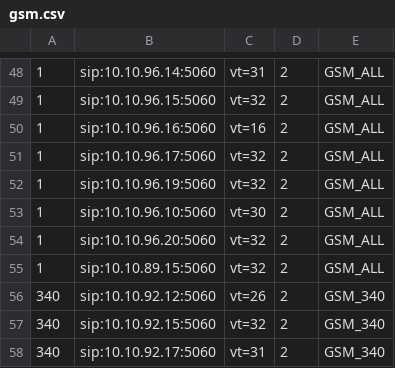
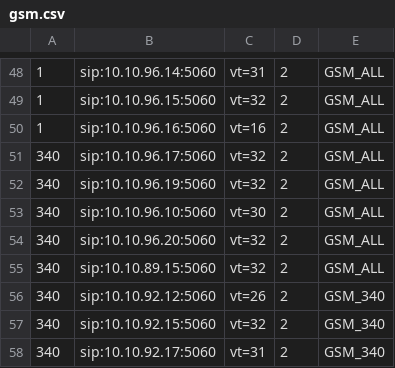
Before and after one commit to devops-itcs/CONFIG-CHANNEL-VT-FE, a CSV file: gsm.csv, drawn as a sheet; only a part is shown, gaps mark what is left out.

Commit message:
Update gsm.csv

```diff
--- a/gsm.csv
+++ b/gsm.csv
@@ -50,7 +50,7 @@
 1,sip:10.10.96.16:5060,vt=16,2,GSM_ALL
-1,sip:10.10.96.17:5060,vt=32,2,GSM_ALL
-1,sip:10.10.96.19:5060,vt=32,2,GSM_ALL
-1,sip:10.10.96.10:5060,vt=30,2,GSM_ALL
-1,sip:10.10.96.20:5060,vt=32,2,GSM_ALL
-1,sip:10.10.89.15:5060,vt=32,2,GSM_ALL
+340,sip:10.10.96.17:5060,vt=32,2,GSM_ALL
+340,sip:10.10.96.19:5060,vt=32,2,GSM_ALL
+340,sip:10.10.96.10:5060,vt=30,2,GSM_ALL
+340,sip:10.10.96.20:5060,vt=32,2,GSM_ALL
+340,sip:10.10.89.15:5060,vt=32,2,GSM_ALL
 340,sip:10.10.92.12:5060,vt=26,2,GSM_340
```
